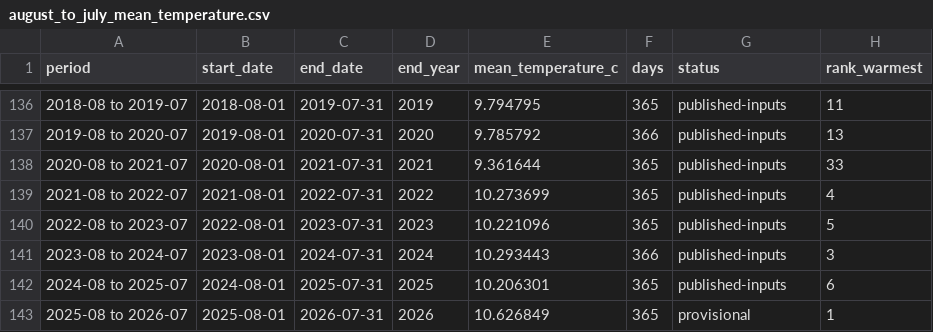
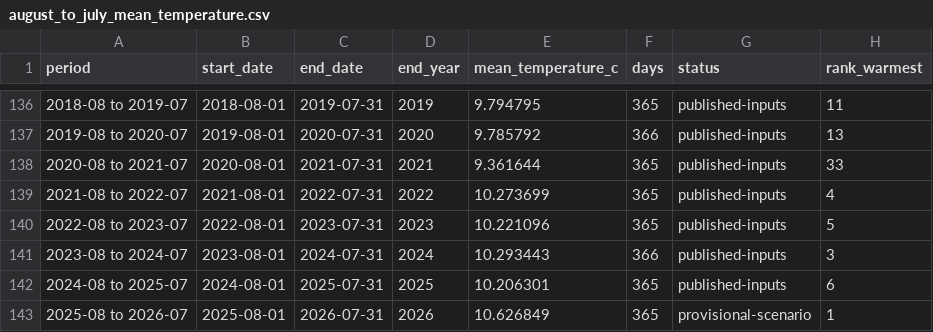
Before and after one commit to GwriPennar/hinsawdd-cymru, a CSV file: projects/001-rolling-temperature/data/derived/august_to_july_mean_temperature.csv, drawn as a sheet; only a part is shown, gaps mark what is left out.

Commit message:
Validate Project 001 data and methodology
Retain the exact Met Office Wales source with SHA-256 provenance, add independent verification and annual reconciliation, correct fixed-width parsing, document the HadUK-Grid validation boundary, and regenerate the verified Project 001 outputs.

```diff
--- a/projects/001-rolling-temperature/data/derived/august_to_july_mean_temperature.csv
+++ b/projects/001-rolling-temperature/data/derived/august_to_july_mean_temperature.csv
@@ -142,2 +142,2 @@ period,start_date,end_date,end_year,mean_temperature_c,days,status,rank_warmest
 2024-08 to 2025-07,2024-08-01,2025-07-31,2025,10.206301,365,published-inputs,6
-2025-08 to 2026-07,2025-08-01,2026-07-31,2026,10.626849,365,provisional,1
+2025-08 to 2026-07,2025-08-01,2026-07-31,2026,10.626849,365,provisional-scenario,1
```
Also changed, not shown: 24 other files.
